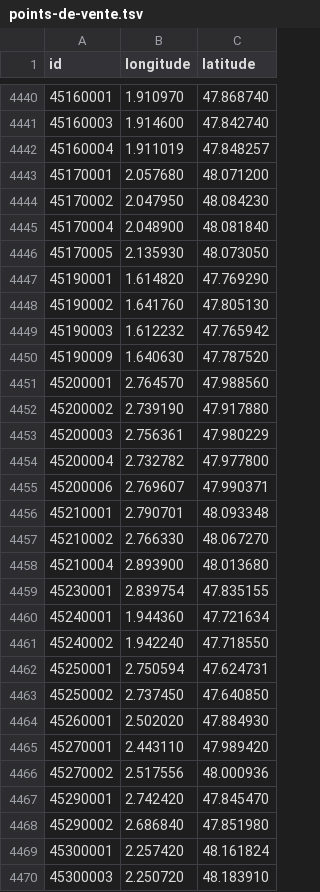
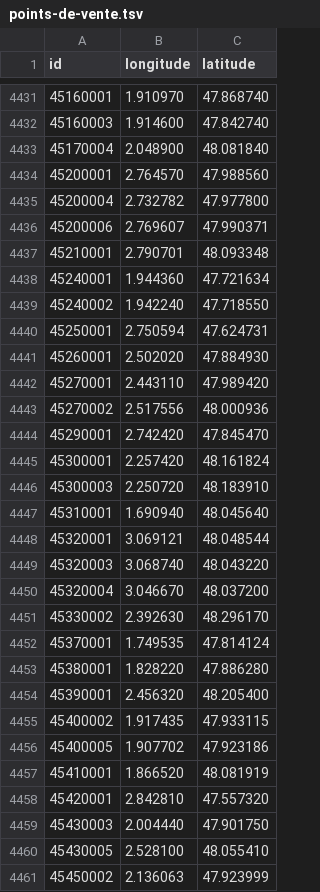
Before and after one commit to prix-carburant/prix-carburant-data, a TSV file: points-de-vente.tsv, drawn as a sheet; only a part is shown, gaps mark what is left out; the shorter side is filled out with more unchanged rows; removed rows and columns are numbered as before the commit, all else as after; the diff covers the shown part only; the diff names each change by its address in the sheet, - before the commit and + after, or states it on an @@ line.

```diff
--- a/points-de-vente.tsv
+++ b/points-de-vente.tsv
-row 4442: 45160004 | 1.911019 | 47.848257
-row 4443: 45170001 | 2.057680 | 48.071200
-row 4444: 45170002 | 2.047950 | 48.084230
-row 4446: 45170005 | 2.135930 | 48.073050
-row 4447: 45190001 | 1.614820 | 47.769290
-row 4448: 45190002 | 1.641760 | 47.805130
-row 4449: 45190003 | 1.612232 | 47.765942
-row 4450: 45190009 | 1.640630 | 47.787520
-row 4452: 45200002 | 2.739190 | 47.917880
-row 4453: 45200003 | 2.756361 | 47.980229
-row 4457: 45210002 | 2.766330 | 48.067270
-row 4458: 45210004 | 2.893900 | 48.013680
-row 4459: 45230001 | 2.839754 | 47.835155
-row 4463: 45250002 | 2.737450 | 47.640850
-row 4468: 45290002 | 2.686840 | 47.851980
```
Also changed, not shown: 1 added row and 35 removed rows elsewhere in this file, prix-nationaux.tsv, 2 other files.
